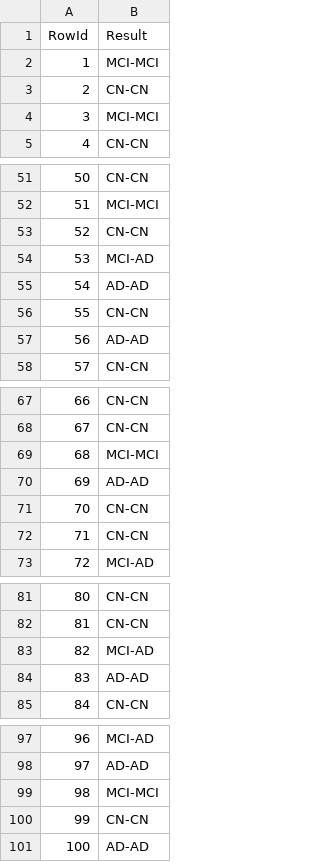
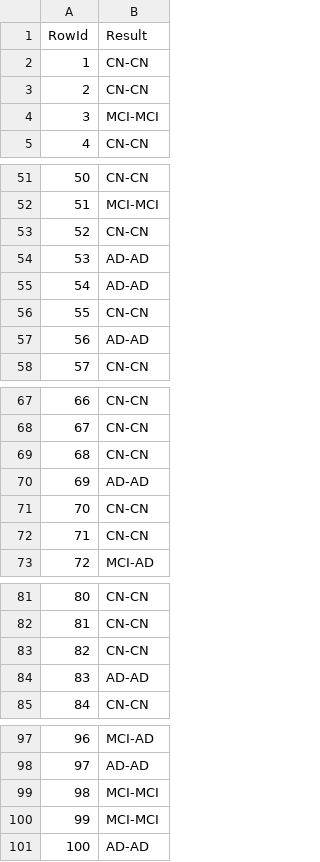
Before and after one commit to jvale03/Machine-Learning-para-Predicao-de-Demencia, a CSV file: Dataset/dummy_submission.csv, drawn as a sheet; only a part is shown, gaps mark what is left out; the diff covers the shown part only.

```diff
--- a/Dataset/dummy_submission.csv
+++ b/Dataset/dummy_submission.csv
@@ -1,3 +1,3 @@
 RowId,Result
-1,MCI-MCI
+1,CN-CN
 2,CN-CN
@@ -53,3 +53,3 @@ RowId,Result
 52,CN-CN
-53,MCI-AD
+53,AD-AD
 54,AD-AD
@@ -68,3 +68,3 @@ RowId,Result
 67,CN-CN
-68,MCI-MCI
+68,CN-CN
 69,AD-AD
@@ -82,3 +82,3 @@ RowId,Result
 81,CN-CN
-82,MCI-AD
+82,CN-CN
 83,AD-AD
@@ -99,3 +99,3 @@ RowId,Result
 98,MCI-MCI
-99,CN-CN
+99,MCI-MCI
 100,AD-AD
```
Also changed, not shown: 14 edited cells elsewhere in this file, Dataset/SHAP_Values/class2_shap_values.csv, 9 other files.
